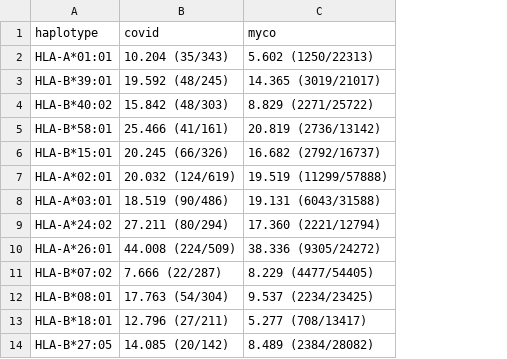
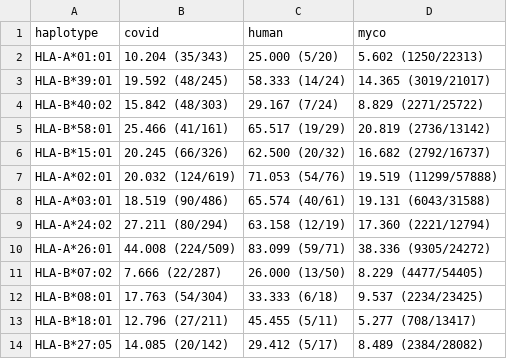
Before and after one commit to richelbilderbeek/bbbq_1, a CSV file: table_tmh_binders_mhc1.csv, drawn as a sheet; the diff names each change by its address in the sheet, - before the commit and + after, or states it on an @@ line.

```diff
--- a/table_tmh_binders_mhc1.csv
+++ b/table_tmh_binders_mhc1.csv
+column C (human), rows 2-14: 25.000 (5/20) | 58.333 (14/24) | 29.167 (7/24) | 65.517 (19/29) | 62.500 (20/32) | 71.053 (54/76) | 65.574 (40/61) | 63.158 (12/19) | 83.099 (59/71) | 26.000 (13/50) | 33.333 (6/18) | 45.455 (5/11) | 29.412 (5/17)
```
Also changed, not shown: table_tmh_binders_mhc2.csv, table_tmh_binders_raw.csv, 1 other file.
